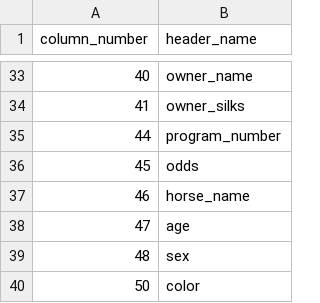
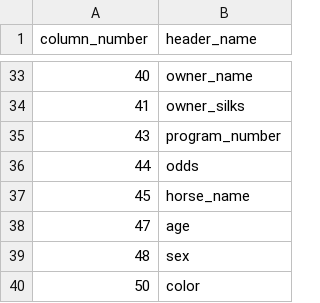
Before and after one commit to flyaflya/fsan830spring2025, a CSV file: students/fleischhacker_adam2/data/column_mapping.csv, drawn as a sheet; only a part is shown, gaps mark what is left out.

```diff
--- a/students/fleischhacker_adam2/data/column_mapping.csv
+++ b/students/fleischhacker_adam2/data/column_mapping.csv
@@ -34,5 +34,5 @@ column_number,header_name
 41,owner_silks
-44,program_number
-45,odds
-46,horse_name
+43,program_number
+44,odds
+45,horse_name
 47,age
```
Also changed, not shown: data/processed/CDX0426_processed.csv, students/fleischhacker_adam2/data/features/prediction_features.csv, 27 other files.
